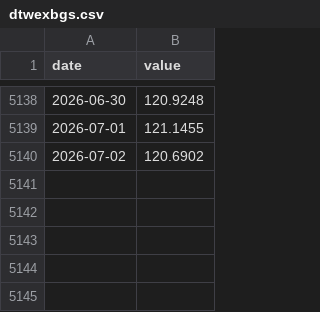
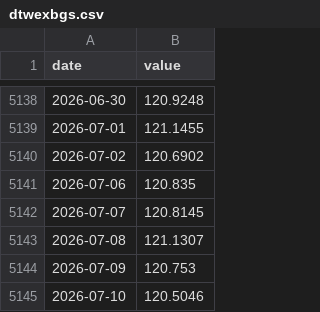
Before and after one commit to JungOhLee/macro-monitoring, a CSV file: data/raw/dtwexbgs.csv, drawn as a sheet; only a part is shown, gaps mark what is left out; the diff names each change by its address in the sheet, - before the commit and + after, or states it on an @@ line.

```diff
--- a/data/raw/dtwexbgs.csv
+++ b/data/raw/dtwexbgs.csv
+row 5141: 2026-07-06 | 120.835
+row 5142: 2026-07-07 | 120.8145
+row 5143: 2026-07-08 | 121.1307
+row 5144: 2026-07-09 | 120.753
+row 5145: 2026-07-10 | 120.5046
```
Also changed, not shown: data/raw/baa10y.csv, data/raw/rrpontsyd.csv, 11 other files.
